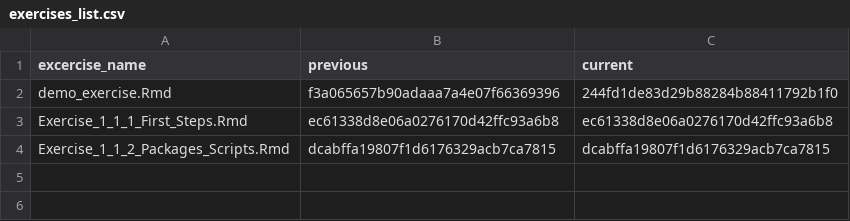
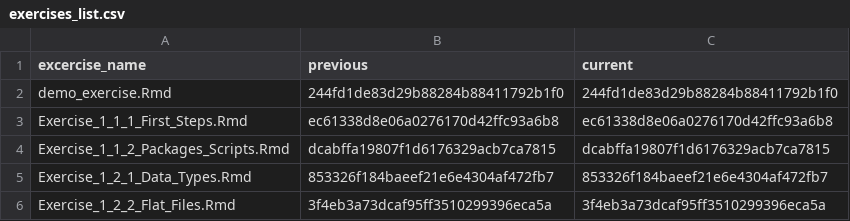
Before and after one commit to StefanJuenger/r-intro-gesis-2022, a CSV file: content/exercises/exercises_list.csv, drawn as a sheet.

Commit message:
added content

```diff
--- a/content/exercises/exercises_list.csv
+++ b/content/exercises/exercises_list.csv
@@ -1,4 +1,6 @@
 excercise_name,previous,current
-demo_exercise.Rmd,f3a065657b90adaaa7a4e07f66369396,244fd1de83d29b88284b88411792b1f0
+demo_exercise.Rmd,244fd1de83d29b88284b88411792b1f0,244fd1de83d29b88284b88411792b1f0
 Exercise_1_1_1_First_Steps.Rmd,ec61338d8e06a0276170d42ffc93a6b8,ec61338d8e06a0276170d42ffc93a6b8
 Exercise_1_1_2_Packages_Scripts.Rmd,dcabffa19807f1d6176329acb7ca7815,dcabffa19807f1d6176329acb7ca7815
+Exercise_1_2_1_Data_Types.Rmd,853326f184baeef21e6e4304af472fb7,853326f184baeef21e6e4304af472fb7
+Exercise_1_2_2_Flat_Files.Rmd,3f4eb3a73dcaf95ff3510299396eca5a,3f4eb3a73dcaf95ff3510299396eca5a
```
Also changed, not shown: content/sessions/sessions_list.csv, 3 other files.
